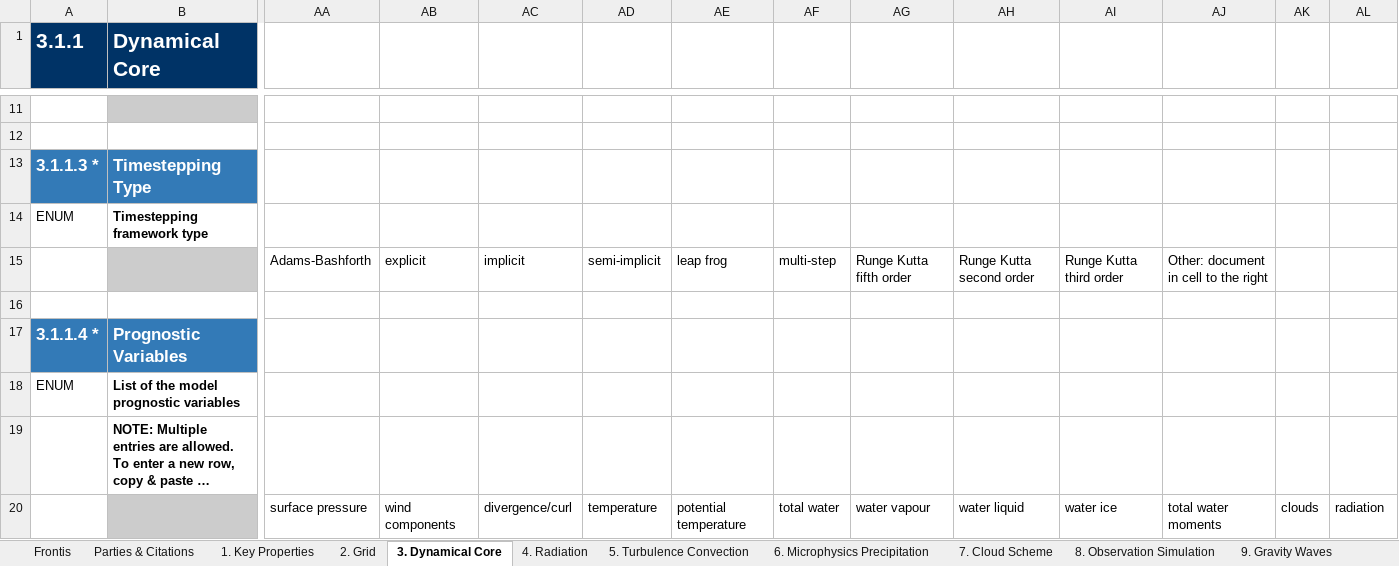
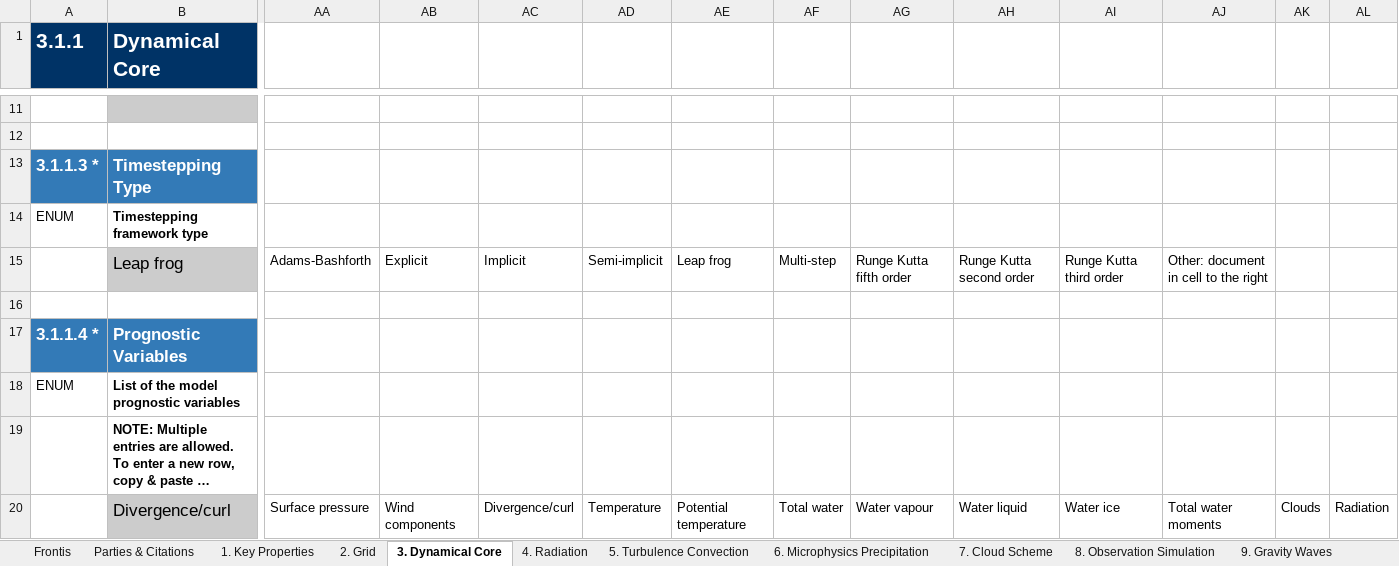
Before and after one commit to ES-DOC-INSTITUTIONAL/miroc, an Excel workbook: cmip6/models/miroc6/cmip6_miroc_miroc6_atmos.xlsx, sheet 3. Dynamical Core, drawn as a sheet; only a part is shown, gaps mark what is left out; long unchanged cells end in …; values as stored, in another font and other column widths than the file's, no borders; the diff covers the shown part only; the diff names each change by its address in the sheet, - before the commit and + after, or states it on an @@ line.

Commit message:
Upload Atmos for MIROC6, updated Grid, Dynamical core and Natural forcing.

```diff
--- a/cmip6/models/miroc6/cmip6_miroc_miroc6_atmos.xlsx (sheet 3. Dynamical Core)
+++ b/cmip6/models/miroc6/cmip6_miroc_miroc6_atmos.xlsx (sheet 3. Dynamical Core)
-B15 (Dynamical Core): (empty)
+B15 (Dynamical Core): Leap frog
-AB15: explicit
+AB15: Explicit
-AC15: implicit
+AC15: Implicit
-AD15: semi-implicit
+AD15: Semi-implicit
-AE15: leap frog
+AE15: Leap frog
-AF15: multi-step
+AF15: Multi-step
-B20 (Dynamical Core): (empty)
+B20 (Dynamical Core): Divergence/curl
-AA20: surface pressure
+AA20: Surface pressure
-AB20: wind components
+AB20: Wind components
-AC20: divergence/curl
+AC20: Divergence/curl
-AD20: temperature
+AD20: Temperature
-AE20: potential temperature
+AE20: Potential temperature
-AF20: total water
+AF20: Total water
-AG20: water vapour
+AG20: Water vapour
-AH20: water liquid
+AH20: Water liquid
-AI20: water ice
+AI20: Water ice
-AJ20: total water moments
+AJ20: Total water moments
-AK20: clouds
+AK20: Clouds
-AL20: radiation
+AL20: Radiation
```
Also changed, not shown: 5 added rows, 44 edited cells and cell formats elsewhere in this sheet, sheet 10. Natural Forcing, sheet 2. Grid.
